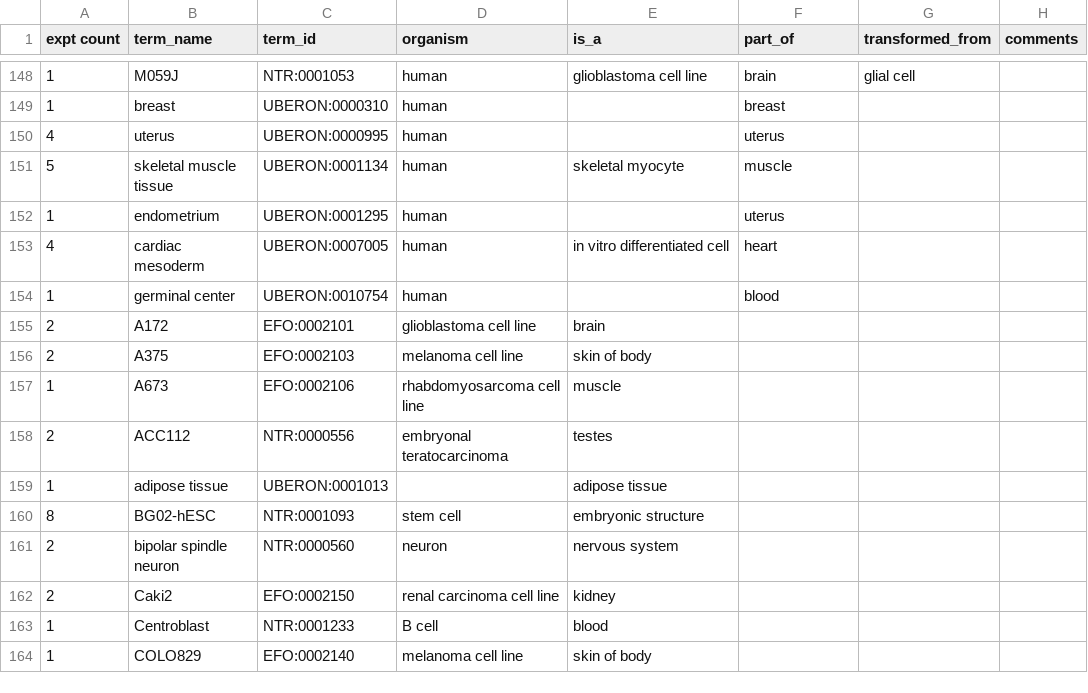
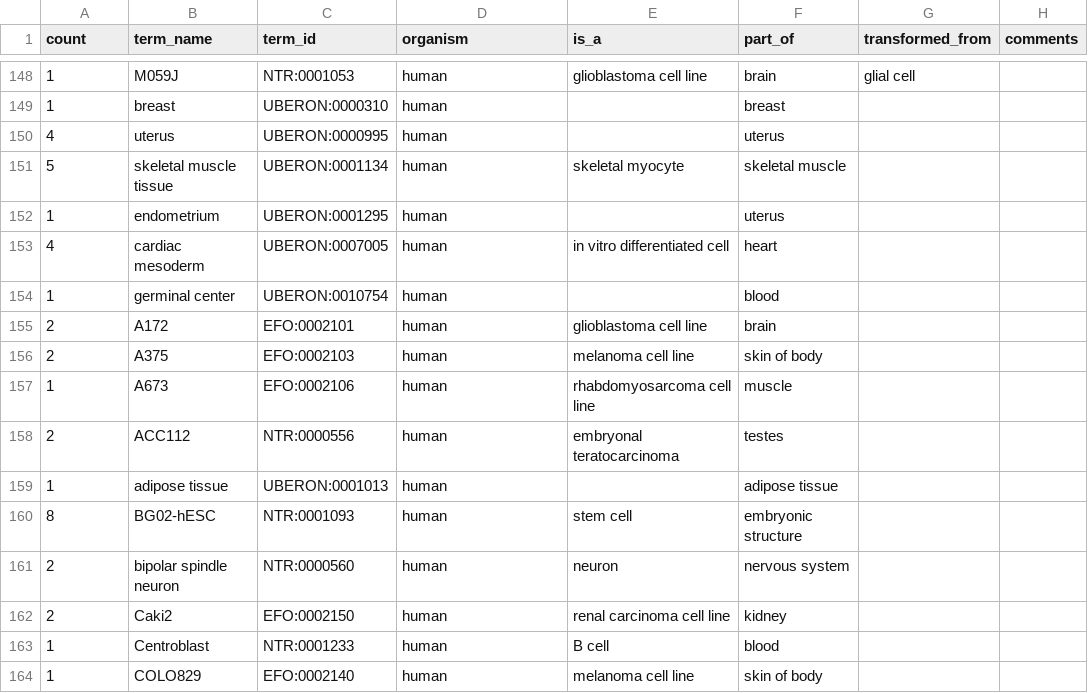
Before and after one commit to ENCODE-DCC/encode_slims, a TSV file: adhoc_slim.tsv, drawn as a sheet; only a part is shown, gaps mark what is left out; the diff covers the shown part only.

```diff
--- a/adhoc_slim.tsv
+++ b/adhoc_slim.tsv
@@ -1 +1 @@
-expt count	term_name	term_id	organism	is_a	part_of	transformed_from	comments
+count	term_name	term_id	organism	is_a	part_of	transformed_from	comments
@@ -150,3 +150,3 @@ expt count	term_name	term_id	organism	is_a	part_of	transformed_from	comments
 4	uterus	UBERON:0000995	human		uterus		
-5	skeletal muscle tissue	UBERON:0001134	human	skeletal myocyte	muscle		
+5	skeletal muscle tissue	UBERON:0001134	human	skeletal myocyte	skeletal muscle		
 1	endometrium	UBERON:0001295	human		uterus		
@@ -154,11 +154,11 @@ expt count	term_name	term_id	organism	is_a	part_of	transformed_from	comments
 1	germinal center	UBERON:0010754	human		blood		
-2	A172	EFO:0002101	glioblastoma cell line	brain		
-2	A375	EFO:0002103	melanoma cell line	skin of body		
-1	A673	EFO:0002106	rhabdomyosarcoma cell line	muscle		
-2	ACC112	NTR:0000556	embryonal teratocarcinoma	testes		
-1	adipose tissue	UBERON:0001013		adipose tissue		
-8	BG02-hESC	NTR:0001093	stem cell	embryonic structure		
-2	bipolar spindle neuron	NTR:0000560	neuron	nervous system		
-2	Caki2	EFO:0002150	renal carcinoma cell line	kidney		
-1	Centroblast	NTR:0001233	B cell	blood		
-1	COLO829	EFO:0002140	melanoma cell line	skin of body		
+2	A172	EFO:0002101	human	glioblastoma cell line	brain		
+2	A375	EFO:0002103	human	melanoma cell line	skin of body		
+1	A673	EFO:0002106	human	rhabdomyosarcoma cell line	muscle		
+2	ACC112	NTR:0000556	human	embryonal teratocarcinoma	testes		
+1	adipose tissue	UBERON:0001013	human		adipose tissue		
+8	BG02-hESC	NTR:0001093	human	stem cell	embryonic structure		
+2	bipolar spindle neuron	NTR:0000560	human	neuron	nervous system		
+2	Caki2	EFO:0002150	human	renal carcinoma cell line	kidney		
+1	Centroblast	NTR:0001233	human	B cell	blood		
+1	COLO829	EFO:0002140	human	melanoma cell line	skin of body		
```
Also changed, not shown: 138 edited cells elsewhere in this file.
